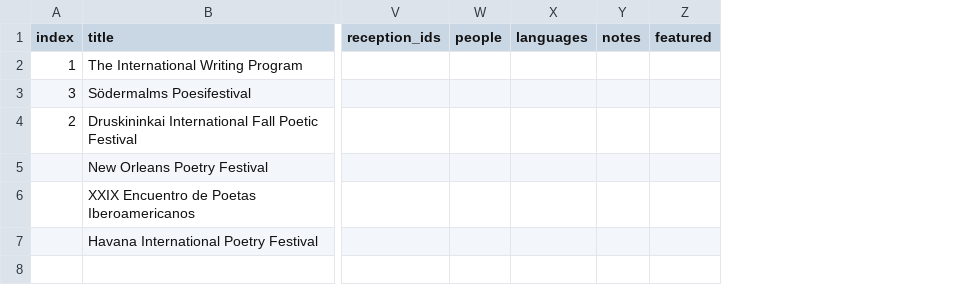
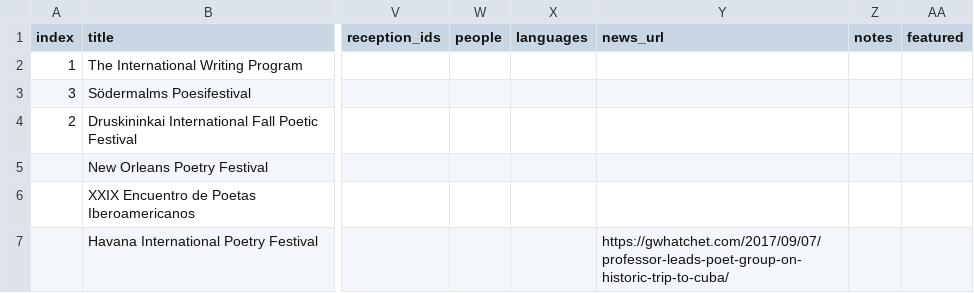
Before and after one commit to narlanmatos/narlanmatos.github.io, a CSV file: _data/invitations.csv, drawn as a sheet; only a part is shown, gaps mark what is left out; the diff names each change by its address in the sheet, - before the commit and + after, or states it on an @@ line.

Commit message:
Update invitations.csv

```diff
--- a/_data/invitations.csv
+++ b/_data/invitations.csv
+column Y (news_url), row 7: https://gwhatchet.com/2017/09/07/professor-leads-poet-group-on-historic-trip-to-cuba/
```
